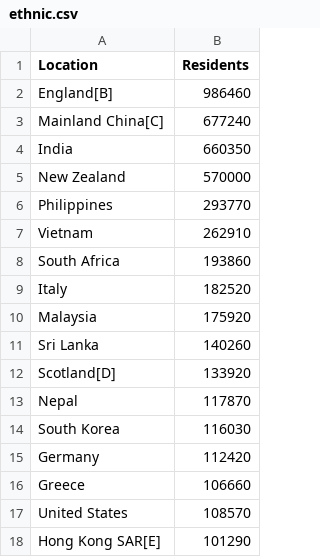
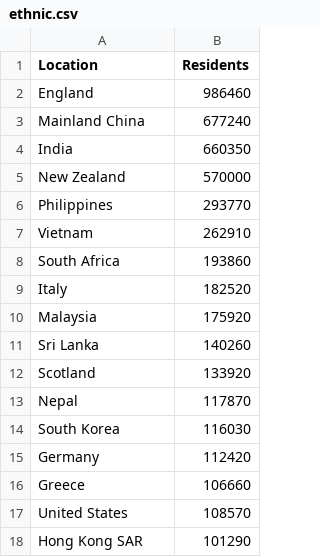
Before and after one commit to stepheng123/Project_Take2, a CSV file: data/ethnic.csv, drawn as a sheet.

```diff
--- a/data/ethnic.csv
+++ b/data/ethnic.csv
@@ -1,4 +1,4 @@
 Location,Residents
-England[B],986460
-Mainland China[C],677240
+England,986460
+Mainland China,677240
 India,660350
@@ -11,3 +11,3 @@ Malaysia,175920
 Sri Lanka,140260
-Scotland[D],133920
+Scotland,133920
 Nepal,117870
@@ -17,2 +17,2 @@ Greece,106660
 United States,108570
-Hong Kong SAR[E],101290
+Hong Kong SAR,101290
```
Also changed, not shown: 2 other files.
